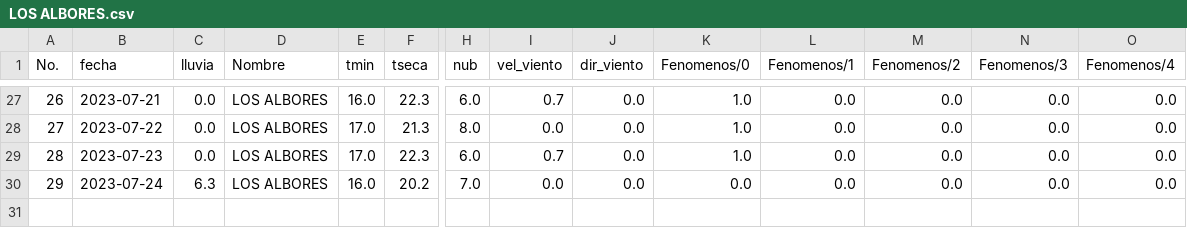
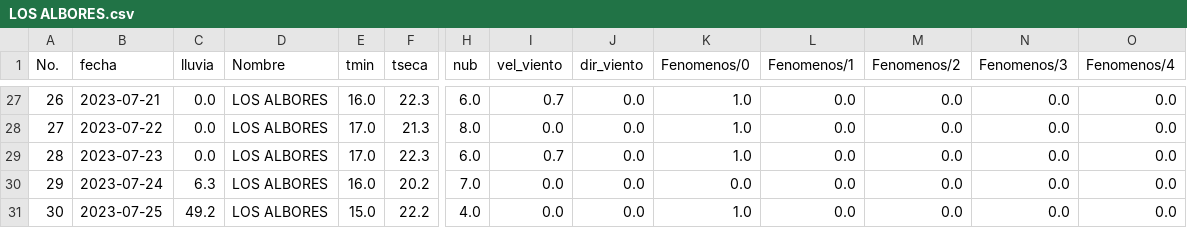
Before and after one commit to Climatologia-INSIVUMEH/monthly_data_by_station_csv, a CSV file: outputcsv/LOS ALBORES.csv, drawn as a sheet; only a part is shown, gaps mark what is left out; rows hold the shown columns only; the diff names each change by its address in the sheet, - before the commit and + after, or states it on an @@ line.

```diff
--- a/outputcsv/LOS ALBORES.csv
+++ b/outputcsv/LOS ALBORES.csv
+row 31: 30 | 2023-07-25 | 49.2 | LOS ALBORES | 15.0 | 22.2 | 4.0 | 0.0 | 0.0 | 1.0 | 0.0 | 0.0 | 0.0 | 0.0
```
Also changed, not shown: outputcsv/COBAN.csv, outputcsv/EL CAPITAN.csv, 53 other files.
